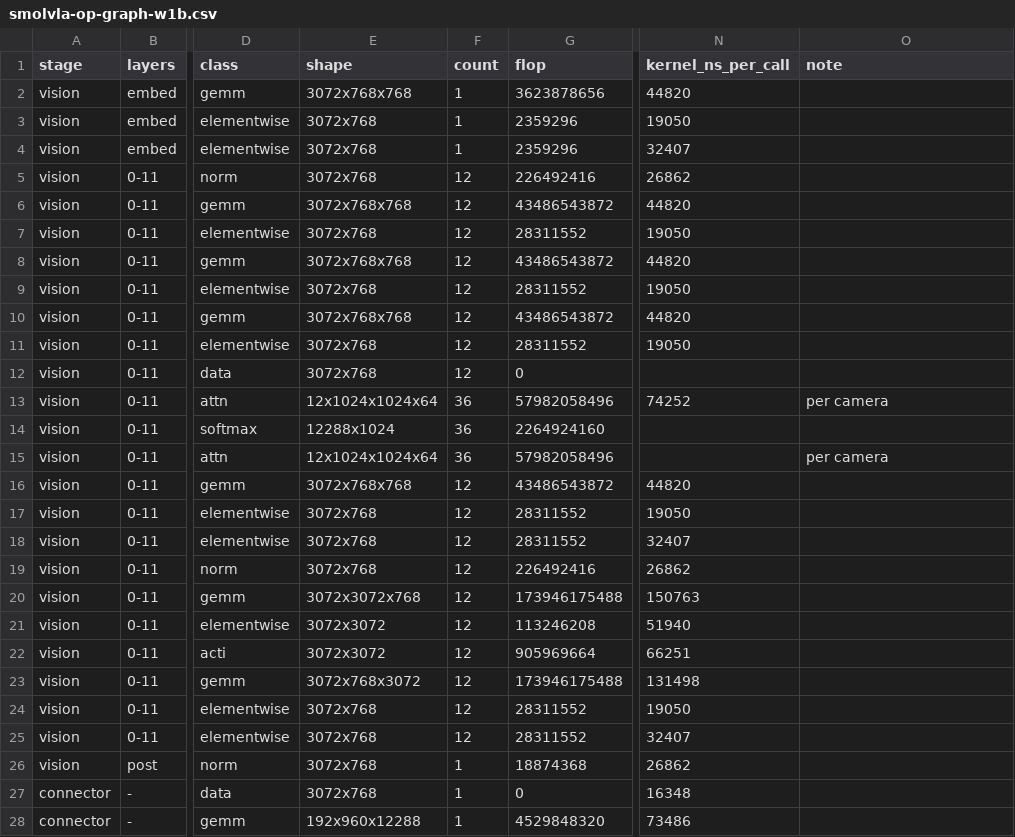
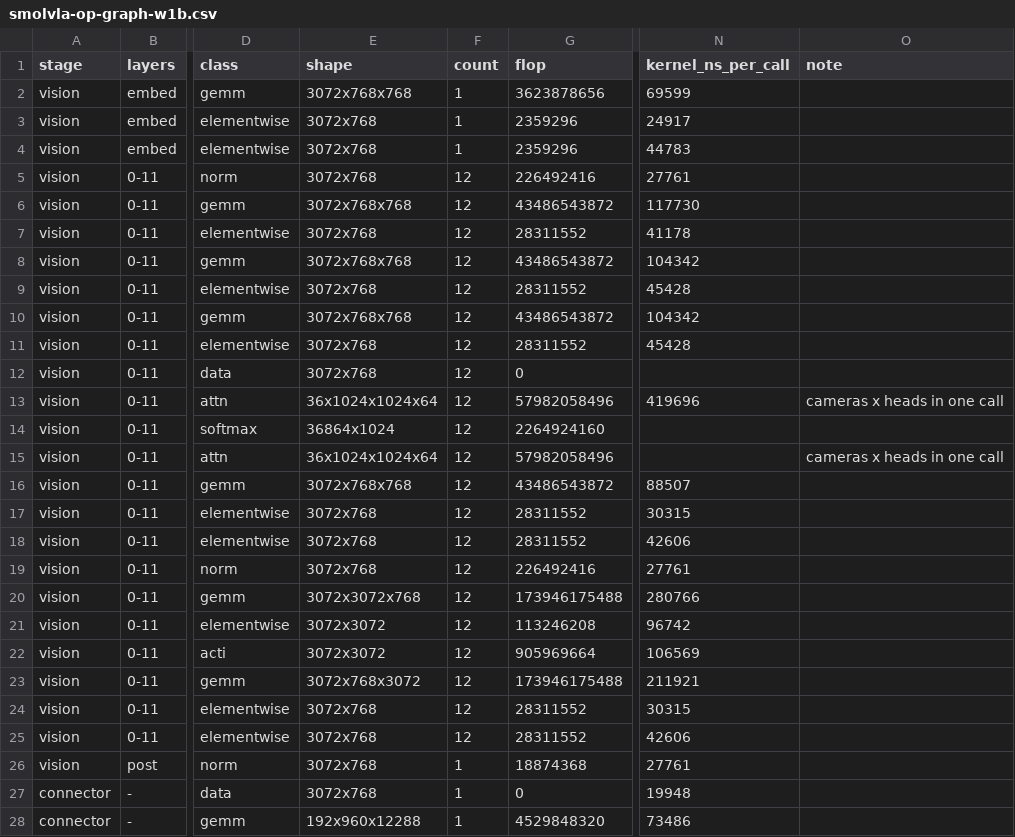
Before and after one commit to HaozeG/SoftHier-VLA, a CSV file: docs/analysis/smolvla-op-graph-w1b.csv, drawn as a sheet; only a part is shown, gaps mark what is left out; the diff covers the shown part only; the diff names each change by its address in the sheet, - before the commit and + after, or states it on an @@ line.

```diff
--- a/docs/analysis/smolvla-op-graph-w1b.csv
+++ b/docs/analysis/smolvla-op-graph-w1b.csv
-N2 (kernel_ns_per_call): 44820
+N2 (kernel_ns_per_call): 69599
-N3 (kernel_ns_per_call): 19050
+N3 (kernel_ns_per_call): 24917
-N4 (kernel_ns_per_call): 32407
+N4 (kernel_ns_per_call): 44783
-N5 (kernel_ns_per_call): 26862
+N5 (kernel_ns_per_call): 27761
-N6 (kernel_ns_per_call): 44820
+N6 (kernel_ns_per_call): 117730
-N7 (kernel_ns_per_call): 19050
+N7 (kernel_ns_per_call): 41178
-N8 (kernel_ns_per_call): 44820
+N8 (kernel_ns_per_call): 104342
-N9 (kernel_ns_per_call): 19050
+N9 (kernel_ns_per_call): 45428
-N10 (kernel_ns_per_call): 44820
+N10 (kernel_ns_per_call): 104342
-N11 (kernel_ns_per_call): 19050
+N11 (kernel_ns_per_call): 45428
-E13 (shape): 12x1024x1024x64
+E13 (shape): 36x1024x1024x64
-F13:F15 (count): 36
+F13:F15 (count): 12
-N13 (kernel_ns_per_call): 74252
+N13 (kernel_ns_per_call): 419696
-O13 (note): per camera
+O13 (note): cameras x heads in one call
-E14 (shape): 12288x1024
+E14 (shape): 36864x1024
-E15 (shape): 12x1024x1024x64
+E15 (shape): 36x1024x1024x64
-O15 (note): per camera
+O15 (note): cameras x heads in one call
-N16 (kernel_ns_per_call): 44820
+N16 (kernel_ns_per_call): 88507
-N17 (kernel_ns_per_call): 19050
+N17 (kernel_ns_per_call): 30315
-N18 (kernel_ns_per_call): 32407
+N18 (kernel_ns_per_call): 42606
-N19 (kernel_ns_per_call): 26862
+N19 (kernel_ns_per_call): 27761
-N20 (kernel_ns_per_call): 150763
+N20 (kernel_ns_per_call): 280766
-N21 (kernel_ns_per_call): 51940
+N21 (kernel_ns_per_call): 96742
-N22 (kernel_ns_per_call): 66251
+N22 (kernel_ns_per_call): 106569
-N23 (kernel_ns_per_call): 131498
+N23 (kernel_ns_per_call): 211921
-N24 (kernel_ns_per_call): 19050
+N24 (kernel_ns_per_call): 30315
-N25 (kernel_ns_per_call): 32407
+N25 (kernel_ns_per_call): 42606
-N26 (kernel_ns_per_call): 26862
+N26 (kernel_ns_per_call): 27761
-N27 (kernel_ns_per_call): 16348
+N27 (kernel_ns_per_call): 19948
```
Also changed, not shown: 3 added rows and 49 edited cells elsewhere in this file, infra/kernel-runs/results/plan_runs_h1.csv, 11 other files.
